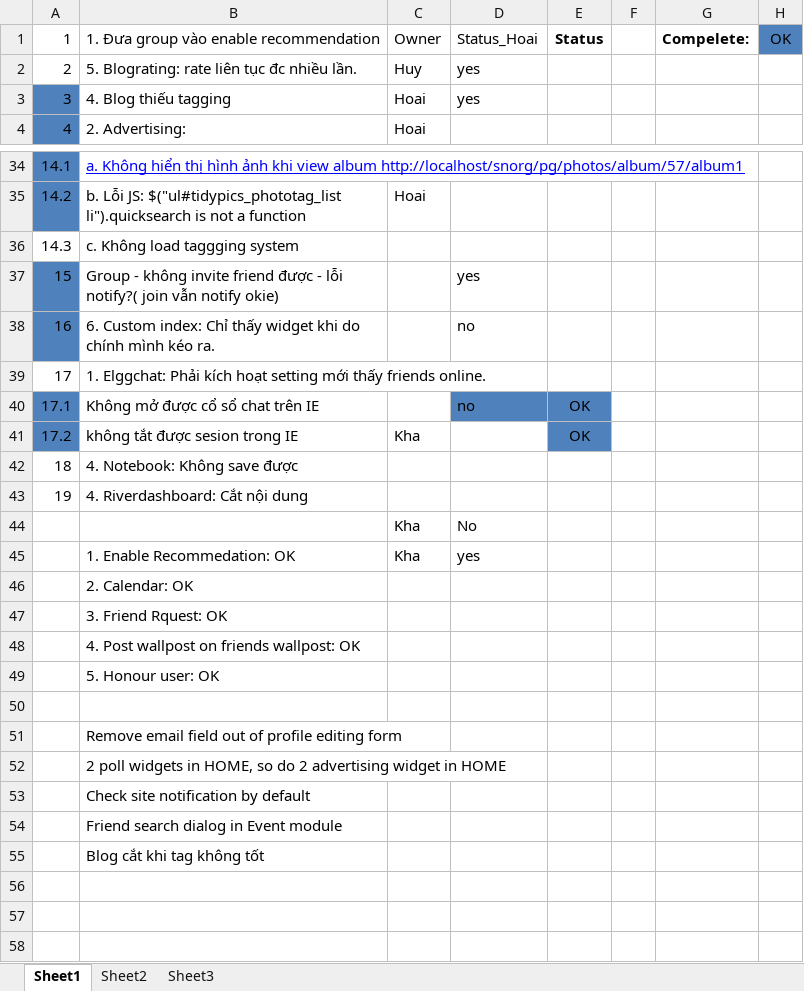
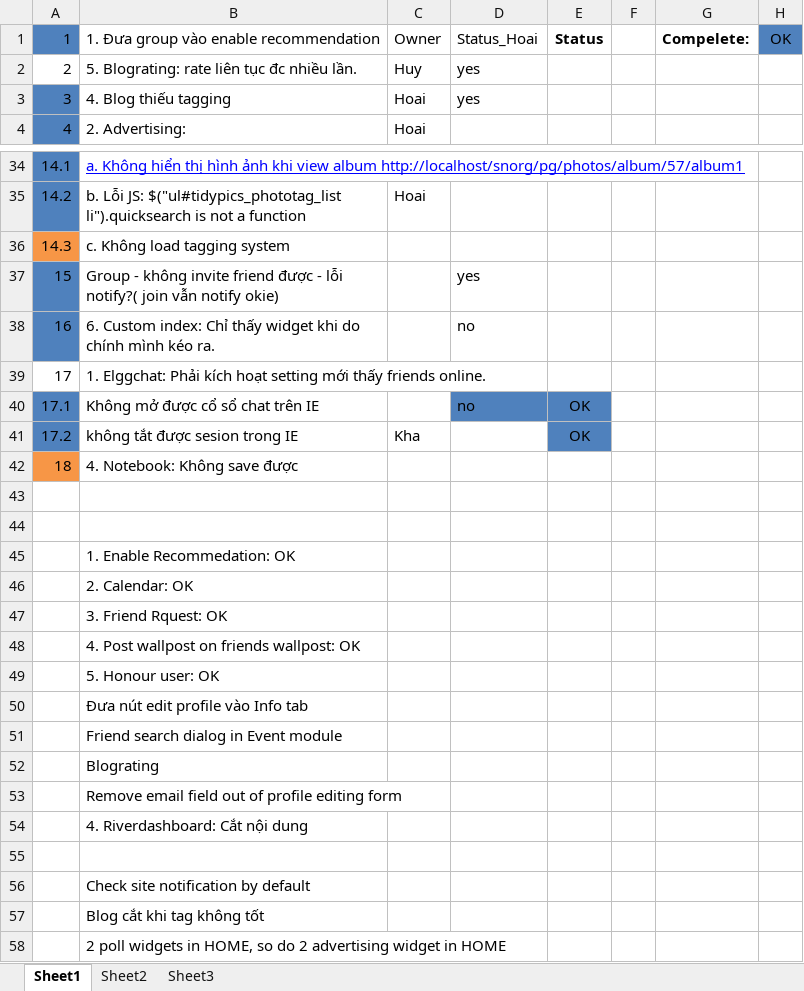
Before and after one commit to kimkha/snorg, an Excel workbook: _document/Bug Collectios-huy.xlsx, sheet Sheet1, drawn as a sheet; only a part is shown, gaps mark what is left out; values as stored, in another font and other column widths than the file's, no borders; charts and pictures not drawn; the diff covers the shown part only; the diff names each change by its address in the sheet, - before the commit and + after, or states it on an @@ line.

```diff
--- a/_document/Bug Collectios-huy.xlsx (sheet Sheet1)
+++ b/_document/Bug Collectios-huy.xlsx (sheet Sheet1)
-A1 fill: none
+A1 fill: #4F81BD
-A36 fill: none
+A36 fill: #F79646
-B36: c. Không load taggging system
+B36: c. Không load tagging system
-A42 fill: none
+A42 fill: #F79646
-row 43: 19 | 4. Riverdashboard: Cắt nội dung
+row 43: (empty)
-row 44:  |  | Kha | No
+row 44: (empty)
-C45: Kha
+C45: (empty)
-D45: yes
+D45: (empty)
+row 50:  | Đưa nút edit profile vào Info tab
@@ row 54 moved to row 51: Friend search dialog in Event module @@
+row 52:  | Blograting
@@ row 51 moved to row 53: Remove email field out of profile editin… @@
+row 54:  | 4. Riverdashboard: Cắt nội dung
@@ row 53 moved to row 56: Check site notification by default @@
@@ row 55 moved to row 57: Blog cắt khi tag không tốt @@
```
Also changed, not shown: cell formats elsewhere in this sheet, _document/Bug Collectios.xlsx, 2 other files.
